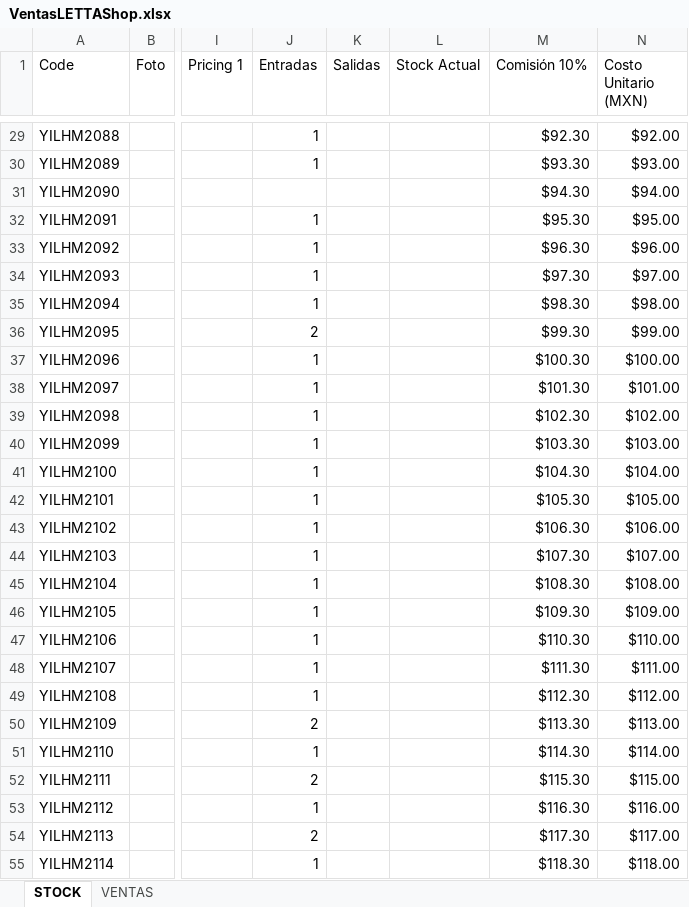
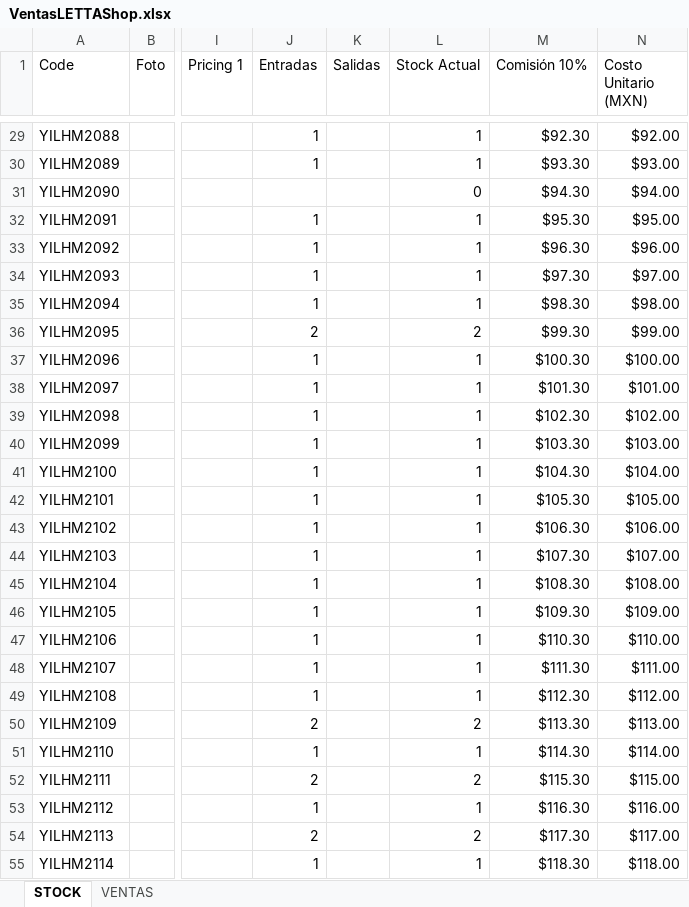
Before and after one commit to uberboutique/ss, an Excel workbook: VentasLETTAShop.xlsx, sheet STOCK, drawn as a sheet; only a part is shown, gaps mark what is left out; values as stored, in another font and other column widths than the file's, no cell formats; charts and pictures and conditional formats and table styles not drawn; the diff covers the shown part only; the diff names each change by its address in the sheet, - before the commit and + after, or states it on an @@ line.

```diff
--- a/VentasLETTAShop.xlsx (sheet STOCK)
+++ b/VentasLETTAShop.xlsx (sheet STOCK)
-L29:L30 (Stock Actual): (empty)
+L29:L30 (Stock Actual): 1
-L31 (Stock Actual): (empty)
+L31 (Stock Actual): 0
-L32:L35 (Stock Actual): (empty)
+L32:L35 (Stock Actual): 1
-L36 (Stock Actual): (empty)
+L36 (Stock Actual): 2
-L37:L49 (Stock Actual): (empty)
+L37:L49 (Stock Actual): 1
-L50 (Stock Actual): (empty)
+L50 (Stock Actual): 2
-L51 (Stock Actual): (empty)
+L51 (Stock Actual): 1
-L52 (Stock Actual): (empty)
+L52 (Stock Actual): 2
-L53 (Stock Actual): (empty)
+L53 (Stock Actual): 1
-L54 (Stock Actual): (empty)
+L54 (Stock Actual): 2
-L55 (Stock Actual): (empty)
+L55 (Stock Actual): 1
```
Also changed, not shown: 43 edited cells elsewhere in this sheet, cell formats, LETTAEntradaTienda050325.xlsx, 1 other file.
